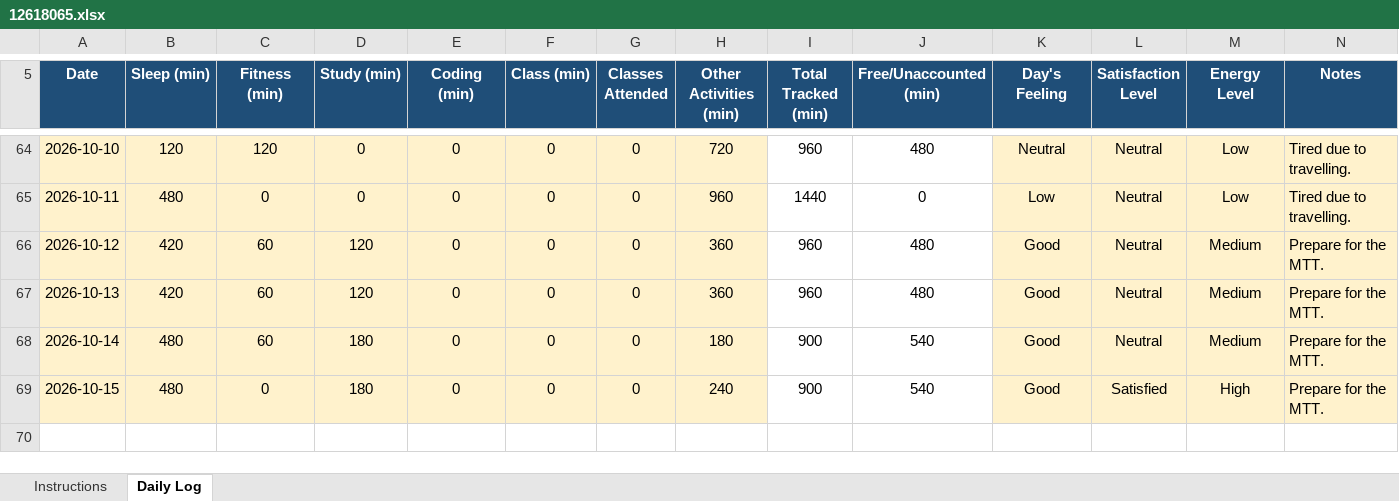
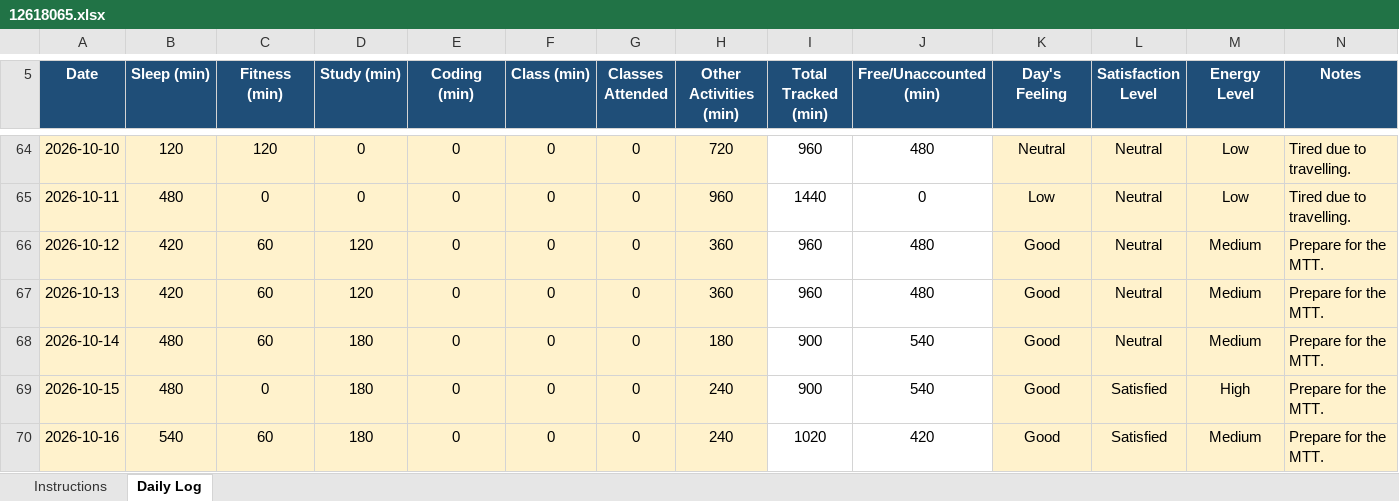
Before and after one commit to happysinghrajput8910-hue/CAP776, an Excel workbook: 12618065.xlsx, sheet Daily Log, drawn as a sheet; only a part is shown, gaps mark what is left out; values as stored, in another font and other column widths than the file's, no borders; conditional formats not drawn; the diff names each change by its address in the sheet, - before the commit and + after, or states it on an @@ line.

Commit message:
Update

```diff
--- a/12618065.xlsx (sheet Daily Log)
+++ b/12618065.xlsx (sheet Daily Log)
+row 70: 2026-10-16 | 540 | 60 | 180 | 0 | 0 | 0 | 240 | 1020 | 420 | Good | Satisfied | Medium | Prepare for the MTT.
```
